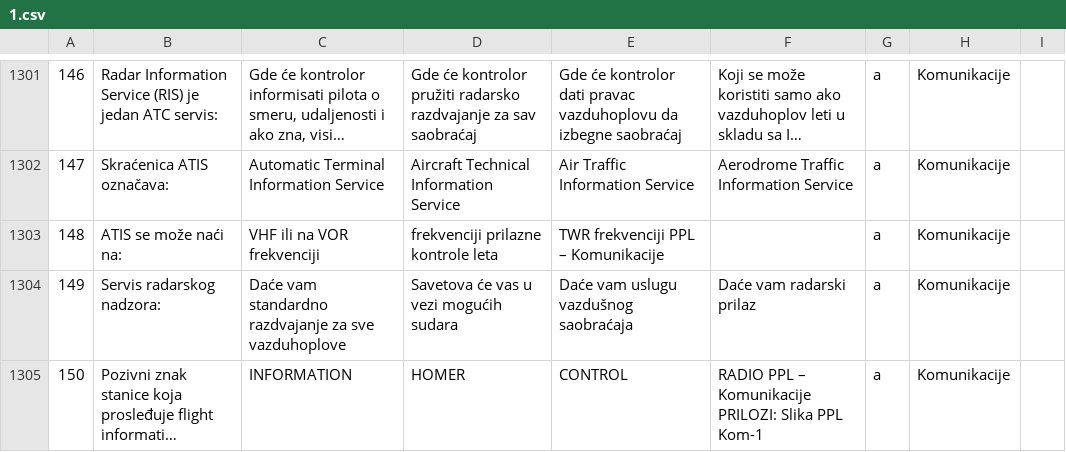
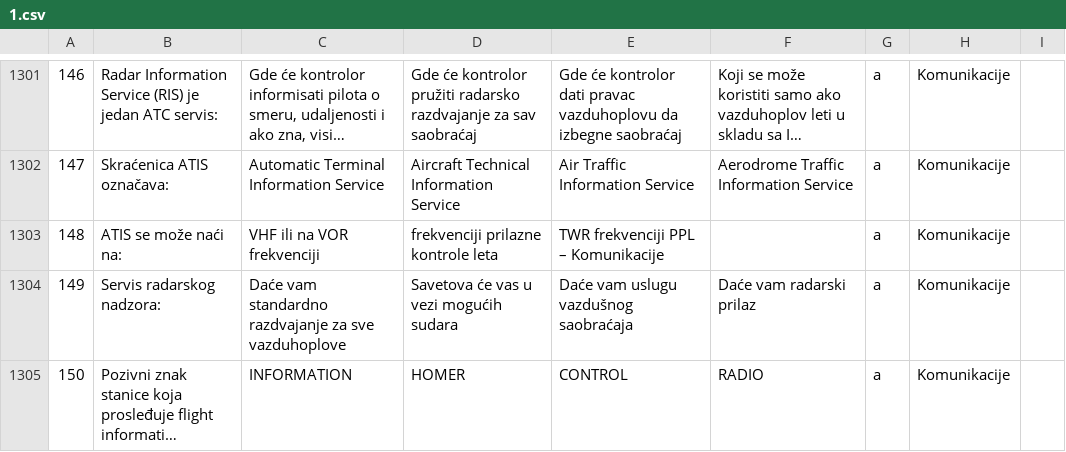
Before and after one commit to alexander-smyslov/serbian-ppl-spl-questions, a CSV file: PPLH_srb/1.csv, drawn as a sheet; only a part is shown, gaps mark what is left out; long unchanged cells end in …; the diff covers the shown part only; the diff names each change by its address in the sheet, - before the commit and + after, or states it on an @@ line.

Commit message:
fix pplh

```diff
--- a/PPLH_srb/1.csv
+++ b/PPLH_srb/1.csv
-F1305: RADIO PPL – Komunikacije PRILOZI: Slika PPL Kom-1
+F1305: RADIO
```
Also changed, not shown: 5 edited cells elsewhere in this file, 1 other file.
